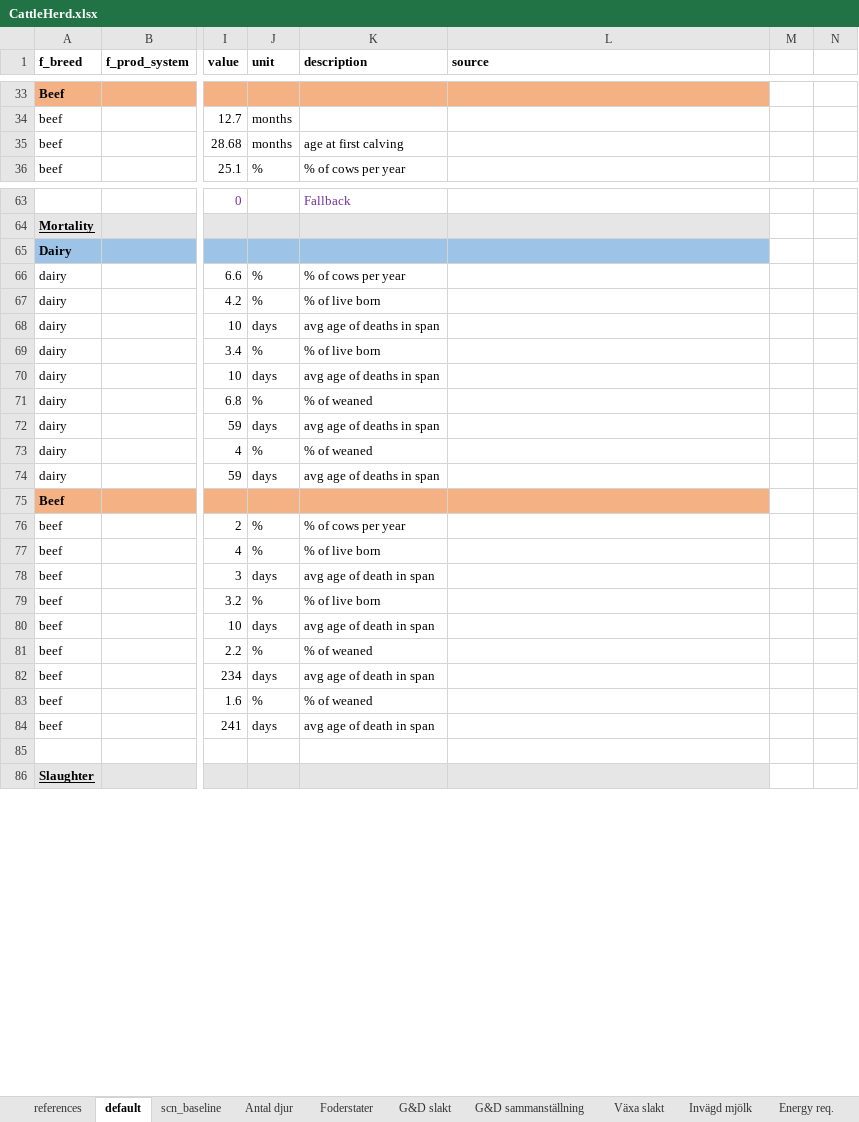
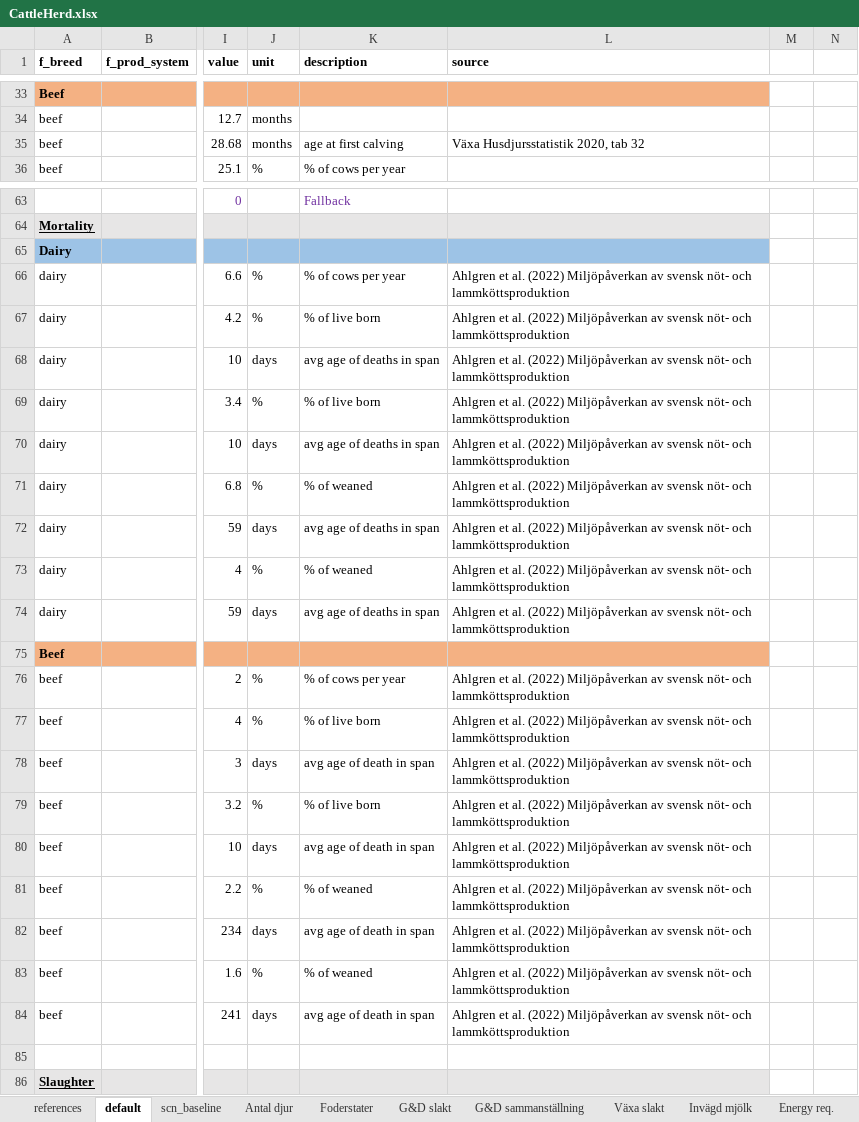
Before and after one commit to SLU-foodsystems/CIBUSmod, an Excel workbook: data/prod_parameters/CattleHerd.xlsx, sheet default, drawn as a sheet; only a part is shown, gaps mark what is left out; values as stored, in another font and other column widths than the file's, no borders; the diff names each change by its address in the sheet, - before the commit and + after, or states it on an @@ line.

```diff
--- a/data/prod_parameters/CattleHerd.xlsx (sheet default)
+++ b/data/prod_parameters/CattleHerd.xlsx (sheet default)
-L35 (source): (empty)
+L35 (source): Växa Husdjursstatistik 2020, tab 32
-L66:L74 (source): (empty)
+L66:L74 (source): Ahlgren et al. (2022) Miljöpåverkan av svensk nöt- och lammköttsproduktion
-L76:L84 (source): (empty)
+L76:L84 (source): Ahlgren et al. (2022) Miljöpåverkan av svensk nöt- och lammköttsproduktion
```
Also changed, not shown: formulas that keep their value, data/prod_parameters/FeedMgmt.xlsx.
